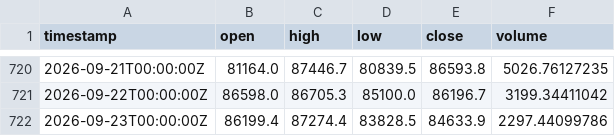
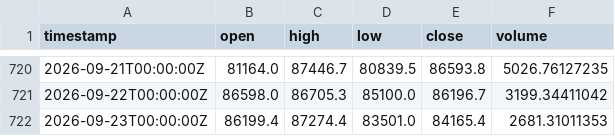
Before and after one commit to salamou1944/Astra, a CSV file: data/real/kraken_BTCUSD_1d.csv, drawn as a sheet; only a part is shown, gaps mark what is left out.

```diff
--- a/data/real/kraken_BTCUSD_1d.csv
+++ b/data/real/kraken_BTCUSD_1d.csv
@@ -721,2 +721,2 @@ timestamp,open,high,low,close,volume
 2026-09-22T00:00:00Z,86598.0,86705.3,85100.0,86196.7,3199.34411042
-2026-09-23T00:00:00Z,86199.4,87274.4,83828.5,84633.9,2297.44099786
+2026-09-23T00:00:00Z,86199.4,87274.4,83501.0,84165.4,2681.31011353
```
Also changed, not shown: 5 other files.
